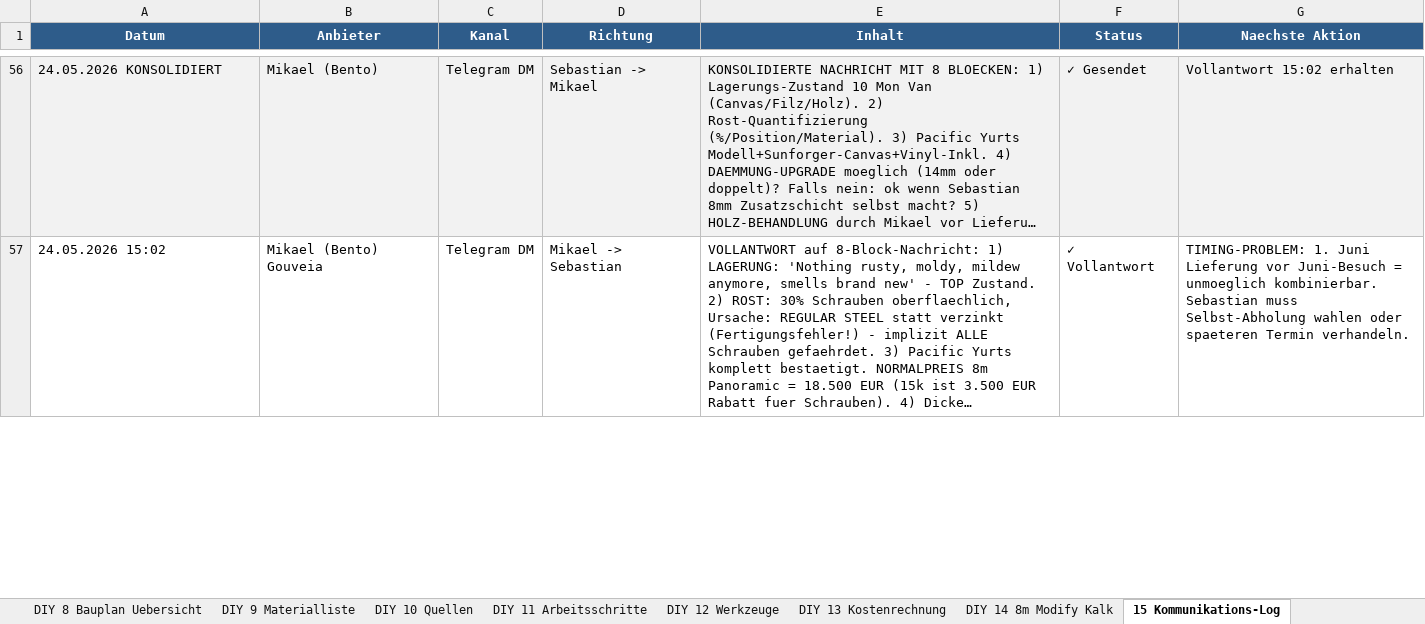
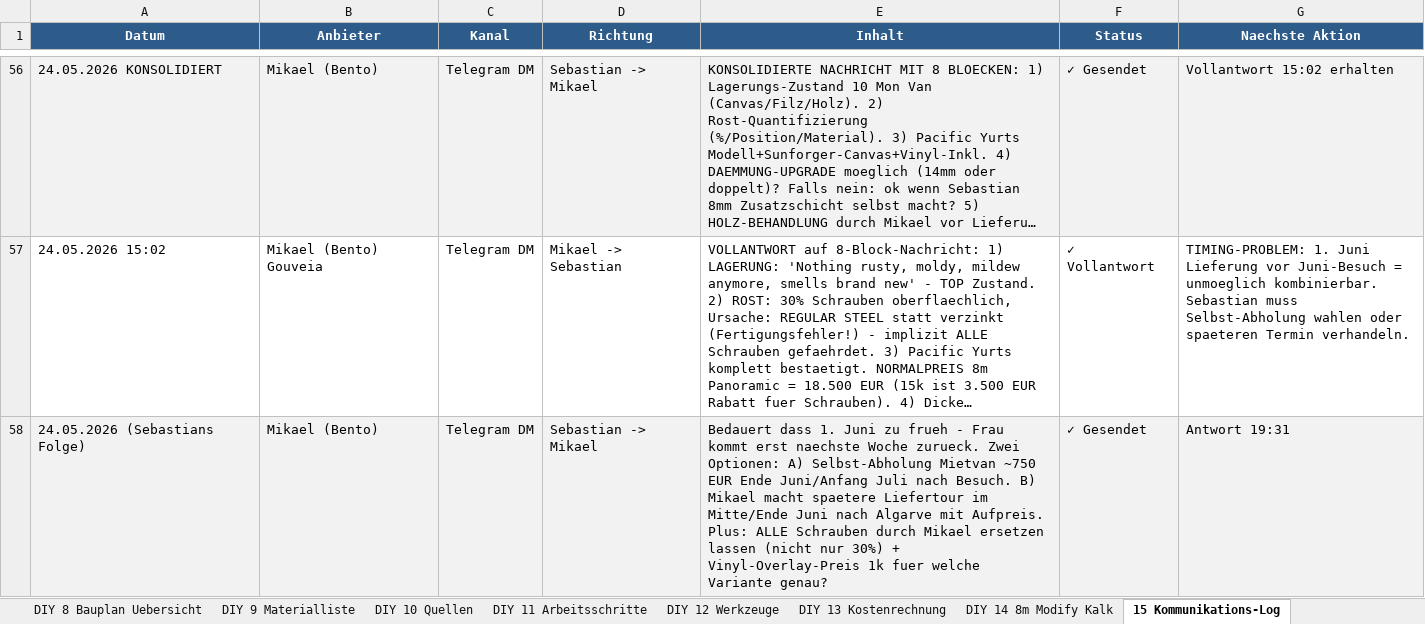
Before and after one commit to SynerGrow/Jurte, an Excel workbook: Jurten_Recherche_Algarve.xlsx, sheet 15 Kommunikations-Log, drawn as a sheet; only a part is shown, gaps mark what is left out; long unchanged cells end in …; values as stored, in another font and other column widths than the file's, no borders; the diff covers the shown part only; the diff names each change by its address in the sheet, - before the commit and + after, or states it on an @@ line.

```diff
--- a/Jurten_Recherche_Algarve.xlsx (sheet 15 Kommunikations-Log)
+++ b/Jurten_Recherche_Algarve.xlsx (sheet 15 Kommunikations-Log)
+row 58: 24.05.2026 (Sebastians Folge) | Mikael (Bento) | Telegram DM | Sebastian -> Mikael | Bedauert dass 1. Juni zu frueh - Frau kommt erst naechste Woche zurueck. Zwei Optionen: A) Selbst-Abholung Mietvan ~750 EUR Ende Juni/Anfang Juli nach Besuch. B) Mikael macht spaetere Liefertour im Mitte/Ende Juni nach Algarve mit Aufpreis. Plus: ALLE Schrauben durch Mikael ersetzen lassen (nicht nur 30%) + Vinyl-Overlay-Preis 1k fuer welche Variante genau? | ✓ Gesendet | Antwort 19:31
```
Also changed, not shown: 1 added row and 2 edited cells elsewhere in this sheet, 1 other file.
